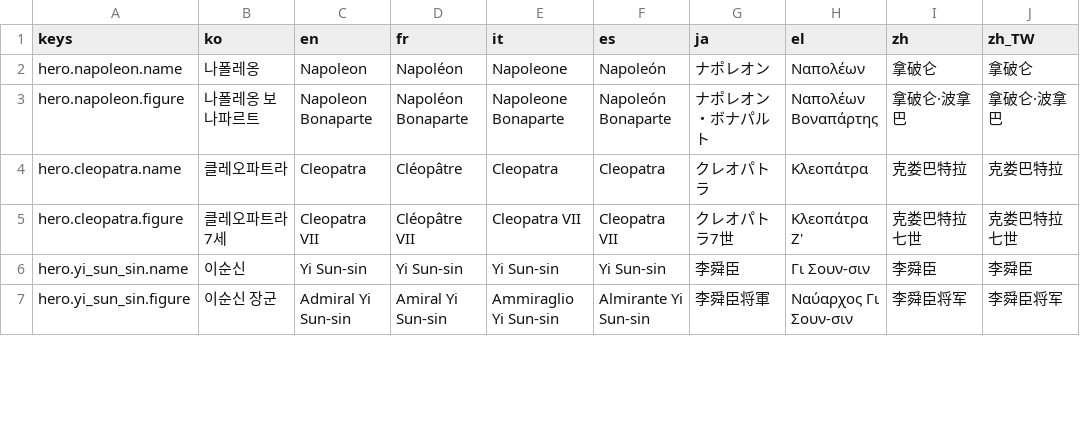
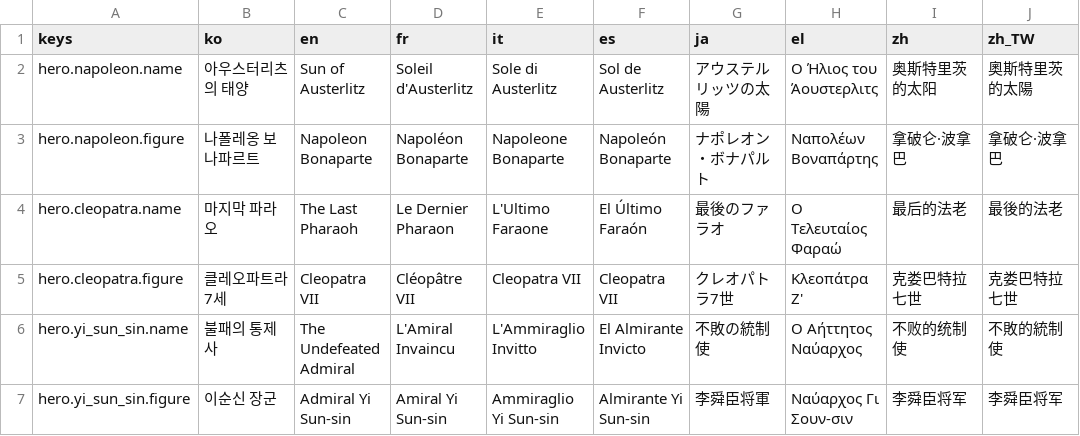
Before and after one commit to l980l/stsl, a CSV file: resources/translations/strings_hero.csv, drawn as a sheet; only a part is shown; the diff covers the shown part only.

Commit message:
feat(i18n): 영웅 이름 6명 별명으로 변경 — 본명 대신 영웅적 칭호 (9 언어)
스토리 설정: 영웅들은 현생 기억을 잃어 자신의 이름을 모름.
모티브 인물의 대표적 사건/직함을 별명으로 사용.

- napoleon: 나폴레옹 → 아우스터리츠의 태양
- cleopatra: 클레오파트라 → 마지막 파라오
- yi_sun_sin: 이순신 → 불패의 통제사
- joan_of_arc: 잔다르크 → 오를레앙의 성녀
- genghis_khan: 칭기즈칸 → 초원의 정복자
- musashi: 무사시 → 두 자루의 검객

.figure 키(본명)는 코드 미사용 — 메타 정보로 그대로 둠.

```diff
--- a/resources/translations/strings_hero.csv
+++ b/resources/translations/strings_hero.csv
@@ -1,7 +1,7 @@
 keys,ko,en,fr,it,es,ja,el,zh,zh_TW
-hero.napoleon.name,나폴레옹,Napoleon,Napoléon,Napoleone,Napoleón,ナポレオン,Ναπολέων,拿破仑,拿破仑
+hero.napoleon.name,아우스터리츠의 태양,Sun of Austerlitz,Soleil d'Austerlitz,Sole di Austerlitz,Sol de Austerlitz,アウステルリッツの太陽,Ο Ήλιος του Άουστερλιτς,奥斯特里茨的太阳,奧斯特里茨的太陽
 hero.napoleon.figure,나폴레옹 보나파르트,Napoleon Bonaparte,Napoléon Bonaparte,Napoleone Bonaparte,Napoleón Bonaparte,ナポレオン・ボナパルト,Ναπολέων Βοναπάρτης,拿破仑·波拿巴,拿破仑·波拿巴
-hero.cleopatra.name,클레오파트라,Cleopatra,Cléopâtre,Cleopatra,Cleopatra,クレオパトラ,Κλεοπάτρα,克娄巴特拉,克娄巴特拉
+hero.cleopatra.name,마지막 파라오,The Last Pharaoh,Le Dernier Pharaon,L'Ultimo Faraone,El Último Faraón,最後のファラオ,Ο Τελευταίος Φαραώ,最后的法老,最後的法老
 hero.cleopatra.figure,클레오파트라 7세,Cleopatra VII,Cléopâtre VII,Cleopatra VII,Cleopatra VII,クレオパトラ7世,Κλεοπάτρα Ζ',克娄巴特拉七世,克娄巴特拉七世
-hero.yi_sun_sin.name,이순신,Yi Sun-sin,Yi Sun-sin,Yi Sun-sin,Yi Sun-sin,李舜臣,Γι Σουν-σιν,李舜臣,李舜臣
+hero.yi_sun_sin.name,불패의 통제사,The Undefeated Admiral,L'Amiral Invaincu,L'Ammiraglio Invitto,El Almirante Invicto,不敗の統制使,Ο Αήττητος Ναύαρχος,不败的统制使,不敗的統制使
 hero.yi_sun_sin.figure,이순신 장군,Admiral Yi Sun-sin,Amiral Yi Sun-sin,Ammiraglio Yi Sun-sin,Almirante Yi Sun-sin,李舜臣将軍,Ναύαρχος Γι Σουν-σιν,李舜臣将军,李舜臣将军
```
Also changed, not shown: 27 edited cells elsewhere in this file.
